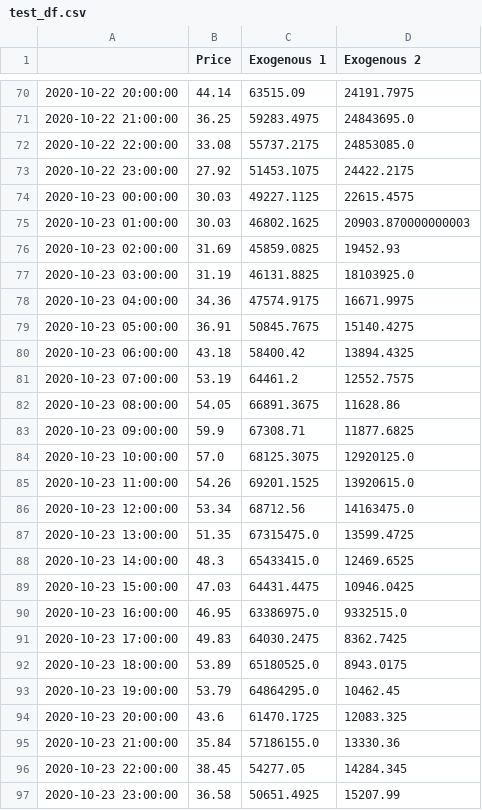
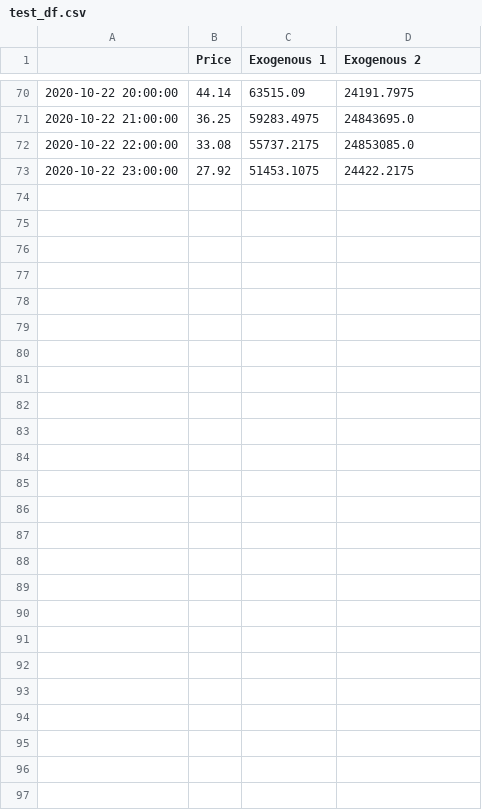
Before and after one commit to FloGre-UGB/epftoolbox, a CSV file: examples/test_df.csv, drawn as a sheet; only a part is shown, gaps mark what is left out.

```diff
--- a/examples/test_df.csv
+++ b/examples/test_df.csv
@@ -73,25 +73 @@
 2020-10-22 23:00:00,27.92,51453.1075,24422.2175
-2020-10-23 00:00:00,30.03,49227.1125,22615.4575
-2020-10-23 01:00:00,30.03,46802.1625,20903.870000000003
-2020-10-23 02:00:00,31.69,45859.0825,19452.93
-2020-10-23 03:00:00,31.19,46131.8825,18103925.0
-2020-10-23 04:00:00,34.36,47574.9175,16671.9975
-2020-10-23 05:00:00,36.91,50845.7675,15140.4275
-2020-10-23 06:00:00,43.18,58400.42,13894.4325
-2020-10-23 07:00:00,53.19,64461.2,12552.7575
-2020-10-23 08:00:00,54.05,66891.3675,11628.86
-2020-10-23 09:00:00,59.9,67308.71,11877.6825
-2020-10-23 10:00:00,57.0,68125.3075,12920125.0
-2020-10-23 11:00:00,54.26,69201.1525,13920615.0
-2020-10-23 12:00:00,53.34,68712.56,14163475.0
-2020-10-23 13:00:00,51.35,67315475.0,13599.4725
-2020-10-23 14:00:00,48.3,65433415.0,12469.6525
-2020-10-23 15:00:00,47.03,64431.4475,10946.0425
-2020-10-23 16:00:00,46.95,63386975.0,9332515.0
-2020-10-23 17:00:00,49.83,64030.2475,8362.7425
-2020-10-23 18:00:00,53.89,65180525.0,8943.0175
-2020-10-23 19:00:00,53.79,64864295.0,10462.45
-2020-10-23 20:00:00,43.6,61470.1725,12083.325
-2020-10-23 21:00:00,35.84,57186155.0,13330.36
-2020-10-23 22:00:00,38.45,54277.05,14284.345
-2020-10-23 23:00:00,36.58,50651.4925,15207.99
```
Also changed, not shown: examples/experimental_files/fc_nl_datDE_YT2_CW1092.csv, examples/experimental_files/fc_nl_datDE_YT2_CW1092two_days_ahead.csv, 18 other files.
